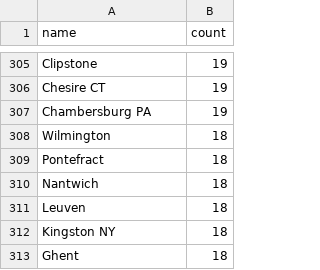
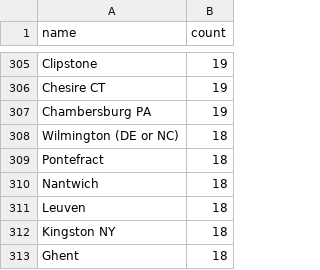
Before and after one commit to COMHIS/estc, a CSV file: inst/examples/output.tables/absentgeocoordinates.csv, drawn as a sheet; only a part is shown, gaps mark what is left out.

```diff
--- a/inst/examples/output.tables/absentgeocoordinates.csv
+++ b/inst/examples/output.tables/absentgeocoordinates.csv
@@ -307,3 +307,3 @@ Chesire CT	19
 Chambersburg PA	19
-Wilmington	18
+Wilmington (DE or NC)	18
 Pontefract	18
```
Also changed, not shown: inst/examples/output.tables/country_conversion_nontrivial.csv, inst/examples/output.tables/publication_place_accepted.csv, 13 other files.
